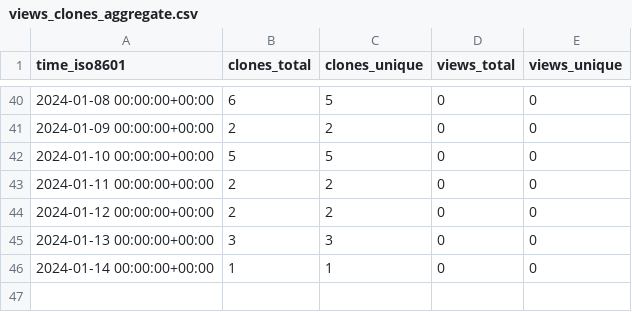
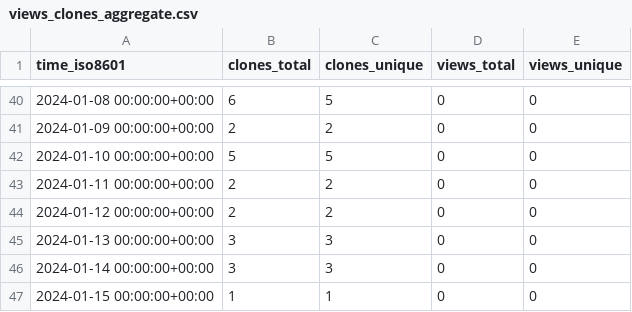
Before and after one commit to stablecaps/terraform_iac_demo_2023, a CSV file: stablecaps/terraform_iac_demo_2023/ghrs-data/views_clones_aggregate.csv, drawn as a sheet; only a part is shown, gaps mark what is left out.

```diff
--- a/stablecaps/terraform_iac_demo_2023/ghrs-data/views_clones_aggregate.csv
+++ b/stablecaps/terraform_iac_demo_2023/ghrs-data/views_clones_aggregate.csv
@@ -45,2 +45,3 @@ time_iso8601,clones_total,clones_unique,views_total,views_unique
 2024-01-13 00:00:00+00:00,3,3,0,0
-2024-01-14 00:00:00+00:00,1,1,0,0
+2024-01-14 00:00:00+00:00,3,3,0,0
+2024-01-15 00:00:00+00:00,1,1,0,0
```
Also changed, not shown: 1 other file.
